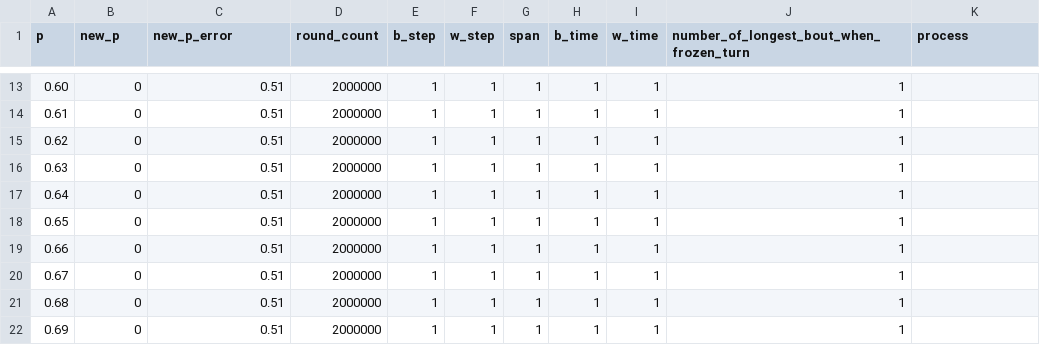
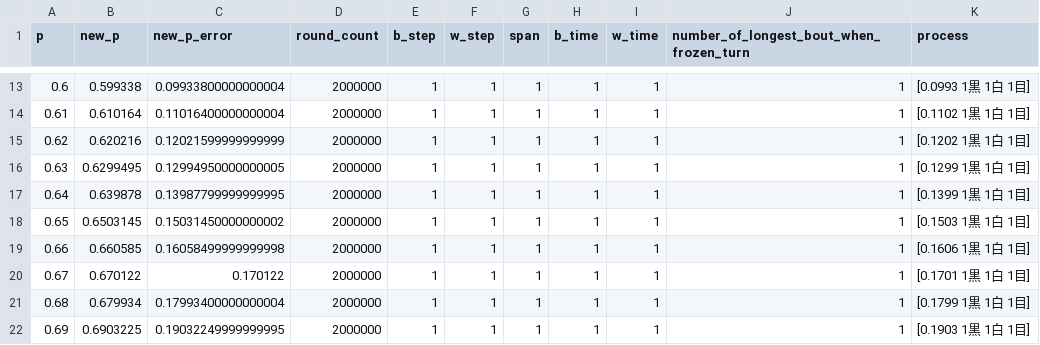
Before and after one commit to muzudho/sente-win-rate-70-percent-problem, a CSV file: data/generate_even_when_alternating_turn.csv, drawn as a sheet; only a part is shown, gaps mark what is left out; the diff covers the shown part only.

```diff
--- a/data/generate_even_when_alternating_turn.csv
+++ b/data/generate_even_when_alternating_turn.csv
@@ -13,10 +13,10 @@ p,new_p,new_p_error,round_count,b_step,w_step,span,b_time,w_time,number_of_longe
-0.60,0,0.51,2000000,1,1,1,1,1,1,""
-0.61,0,0.51,2000000,1,1,1,1,1,1,""
-0.62,0,0.51,2000000,1,1,1,1,1,1,""
-0.63,0,0.51,2000000,1,1,1,1,1,1,""
-0.64,0,0.51,2000000,1,1,1,1,1,1,""
-0.65,0,0.51,2000000,1,1,1,1,1,1,""
-0.66,0,0.51,2000000,1,1,1,1,1,1,""
-0.67,0,0.51,2000000,1,1,1,1,1,1,""
-0.68,0,0.51,2000000,1,1,1,1,1,1,""
-0.69,0,0.51,2000000,1,1,1,1,1,1,""
+0.6,0.599338,0.09933800000000004,2000000,1,1,1,1,1,1,[0.0993 1黒 1白 1目]
+0.61,0.610164,0.11016400000000004,2000000,1,1,1,1,1,1,[0.1102 1黒 1白 1目]
+0.62,0.620216,0.12021599999999999,2000000,1,1,1,1,1,1,[0.1202 1黒 1白 1目]
+0.63,0.6299495,0.12994950000000005,2000000,1,1,1,1,1,1,[0.1299 1黒 1白 1目]
+0.64,0.639878,0.13987799999999995,2000000,1,1,1,1,1,1,[0.1399 1黒 1白 1目]
+0.65,0.6503145,0.15031450000000002,2000000,1,1,1,1,1,1,[0.1503 1黒 1白 1目]
+0.66,0.660585,0.16058499999999998,2000000,1,1,1,1,1,1,[0.1606 1黒 1白 1目]
+0.67,0.670122,0.170122,2000000,1,1,1,1,1,1,[0.1701 1黒 1白 1目]
+0.68,0.679934,0.17993400000000004,2000000,1,1,1,1,1,1,[0.1799 1黒 1白 1目]
+0.69,0.6903225,0.19032249999999995,2000000,1,1,1,1,1,1,[0.1903 1黒 1白 1目]
```
Also changed, not shown: 164 edited cells elsewhere in this file, data/generate_even_when_frozen_turn.csv, 6 other files.
